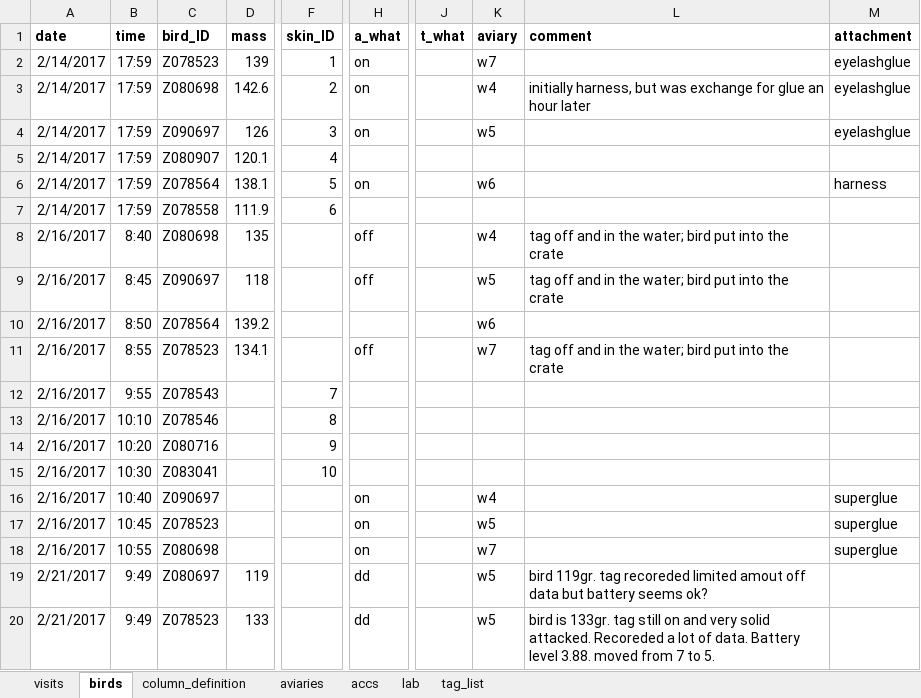
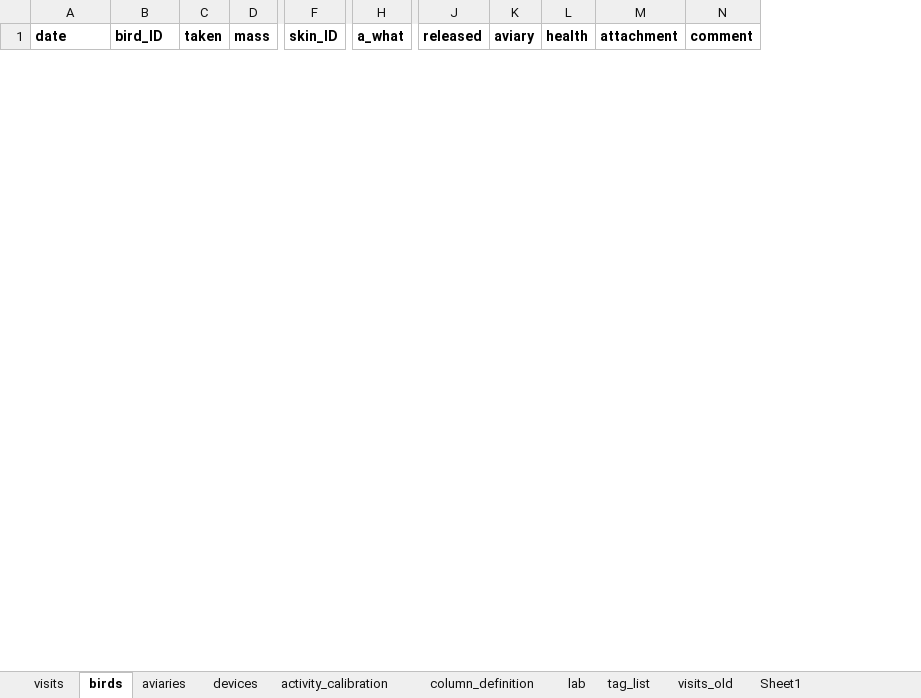
Before and after one commit to MartinBulla/SocialJetLag, an Excel workbook: Data/SocialJetLag_DB.xlsx, sheet birds, drawn as a sheet; only a part is shown, gaps mark what is left out; values as stored, in another font and other column widths than the file's, no borders; removed rows and columns are numbered as before the commit, all else as after; rows hold the shown columns only; the diff covers the shown part only; the diff names each change by its address in the sheet, - before the commit and + after, or states it on an @@ line.

```diff
--- a/Data/SocialJetLag_DB.xlsx (sheet birds)
+++ b/Data/SocialJetLag_DB.xlsx (sheet birds)
-sheet tab: accs
+sheet tab: devices
+sheet tab: activity_calibration
+sheet tab: visits_old
+sheet tab: Sheet1
@@ sheet tab order changed: visits | birds | aviaries | devices | activity_calibration | column_definition | lab | tag_list | visits_old | Sheet1 @@
-column B (time), empty
+column C (taken), empty
-column J (t_what), empty
+column J (released), empty
-column L (comment), empty
+column L (health), empty
+column N (comment), empty
-row 2: 2/14/2017 | 17:59 | Z078523 | 139 | 1 | on |  | w7 |  | eyelashglue
-row 3: 2/14/2017 | 17:59 | Z080698 | 142.6 | 2 | on |  | w4 | initially harness, but was exchange for glue an hour later | eyelashglue
-row 4: 2/14/2017 | 17:59 | Z090697 | 126 | 3 | on |  | w5 |  | eyelashglue
-row 5: 2/14/2017 | 17:59 | Z080907 | 120.1 | 4
-row 6: 2/14/2017 | 17:59 | Z078564 | 138.1 | 5 | on |  | w6 |  | harness
-row 7: 2/14/2017 | 17:59 | Z078558 | 111.9 | 6
-row 8: 2/16/2017 | 8:40 | Z080698 | 135 |  | off |  | w4 | tag off and in the water; bird put into the crate
-row 9: 2/16/2017 | 8:45 | Z090697 | 118 |  | off |  | w5 | tag off and in the water; bird put into the crate
-row 10: 2/16/2017 | 8:50 | Z078564 | 139.2 |  |  |  | w6
-row 11: 2/16/2017 | 8:55 | Z078523 | 134.1 |  | off |  | w7 | tag off and in the water; bird put into the crate
-row 12: 2/16/2017 | 9:55 | Z078543 |  | 7
-row 13: 2/16/2017 | 10:10 | Z078546 |  | 8
-row 14: 2/16/2017 | 10:20 | Z080716 |  | 9
-row 15: 2/16/2017 | 10:30 | Z083041 |  | 10
-row 16: 2/16/2017 | 10:40 | Z090697 |  |  | on |  | w4 |  | superglue
-row 17: 2/16/2017 | 10:45 | Z078523 |  |  | on |  | w5 |  | superglue
-row 18: 2/16/2017 | 10:55 | Z080698 |  |  | on |  | w7 |  | superglue
-row 19: 2/21/2017 | 9:49 | Z080697 | 119 |  | dd |  | w5 | bird 119gr. tag recoreded limited amout off data but battery seems ok?
-row 20: 2/21/2017 | 9:49 | Z078523 | 133 |  | dd |  | w5 | bird is 133gr. tag still on and very solid attacked. Recoreded a lot of data. Battery level 3.88. moved from 7 to 5.
```
Also changed, not shown: 7 added rows, 6 removed rows and 5 hidden or unhidden rows elsewhere in this sheet, sheet visits, sheet devices, sheet aviaries, sheet column_definition, sheet tag_list, sheet lab, hidden cells.
